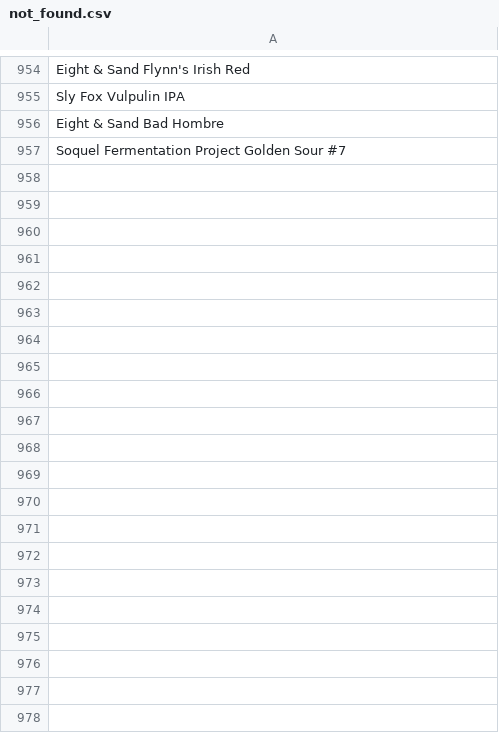
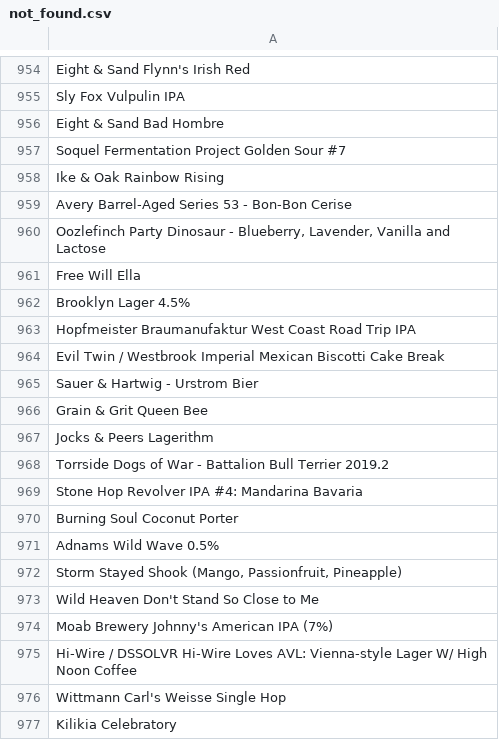
Before and after one commit to LukeBetham/beer_recommender, a CSV file: not_found.csv, drawn as a sheet; only a part is shown, gaps mark what is left out; the diff covers the shown part only.

```diff
--- a/not_found.csv
+++ b/not_found.csv
@@ -957 +957,21 @@ Eight & Sand Bad Hombre
 Soquel Fermentation Project Golden Sour #7
+Ike & Oak Rainbow Rising
+Avery Barrel-Aged Series 53 - Bon-Bon Cerise
+"Oozlefinch Party Dinosaur - Blueberry, Lavender, Vanilla and Lactose"
+Free Will Ella
+Brooklyn Lager 4.5%
+Hopfmeister Braumanufaktur West Coast Road Trip IPA
+Evil Twin / Westbrook Imperial Mexican Biscotti Cake Break
+Sauer & Hartwig - Urstrom Bier
+Grain & Grit Queen Bee
+Jocks & Peers Lagerithm
+Torrside Dogs of War - Battalion Bull Terrier 2019.2
+Stone Hop Revolver IPA #4: Mandarina Bavaria
+Burning Soul Coconut Porter
+Adnams Wild Wave 0.5%
+"Storm Stayed Shook (Mango, Passionfruit, Pineapple)"
+Wild Heaven Don't Stand So Close to Me
+Moab Brewery Johnny's American IPA (7%)
+Hi-Wire / DSSOLVR  Hi-Wire Loves AVL:  Vienna-style Lager W/ High Noon Coffee
+Wittmann Carl's Weisse Single Hop
+Kilikia Celebratory
```
Also changed, not shown: 49 added rows elsewhere in this file, 2 other files.
